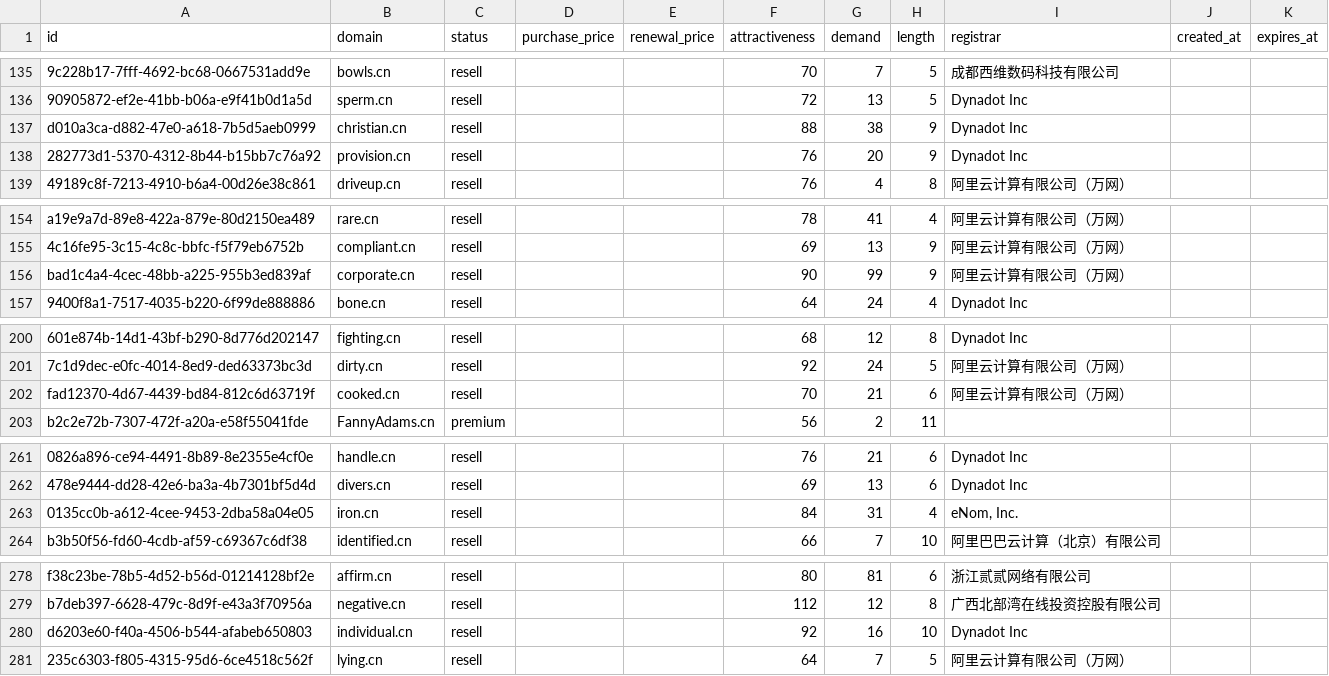
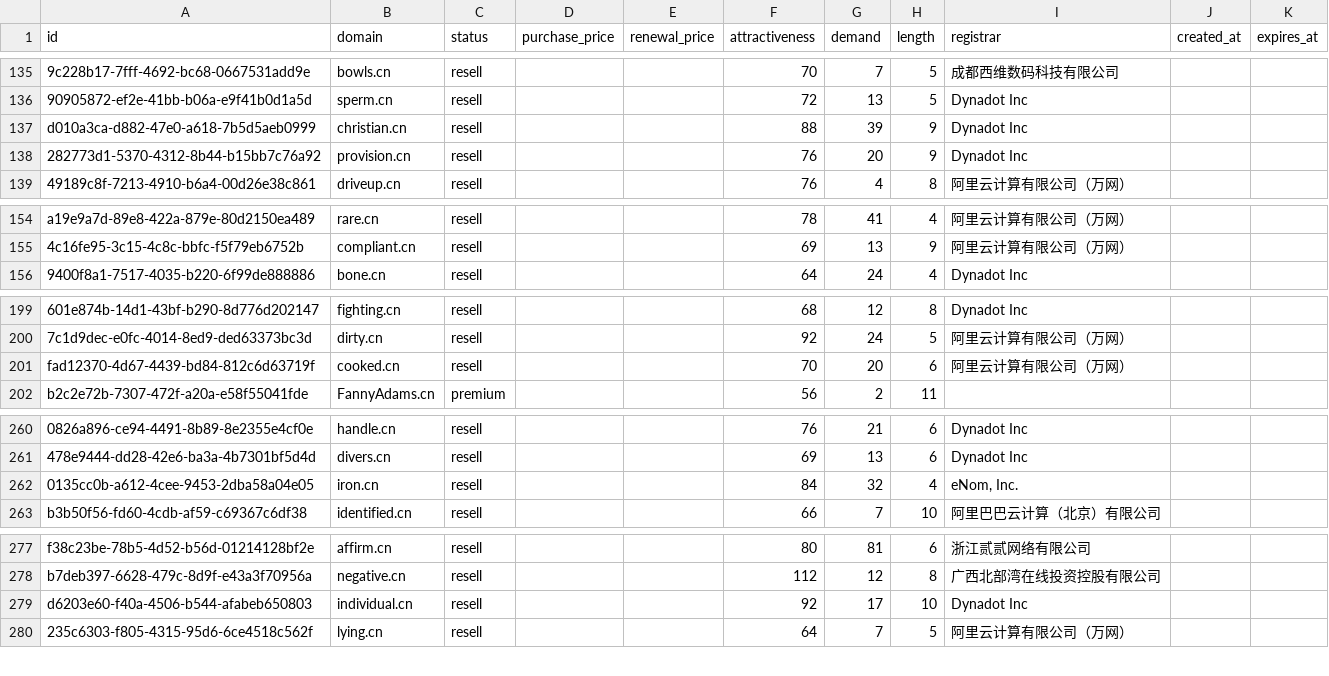
Before and after one commit to UniqueDomains/cn-oneword-domains, a CSV file: cn.csv, drawn as a sheet; only a part is shown, gaps mark what is left out; removed rows and columns are numbered as before the commit, all else as after; the diff names each change by its address in the sheet, - before the commit and + after, or states it on an @@ line.

Commit message:
Domains update

```diff
--- a/cn.csv
+++ b/cn.csv
-G137 (demand): 38
+G137 (demand): 39
-row 156: bad1c4a4-4cec-48bb-a225-955b3ed839af | corporate.cn | resell |  |  | 90 | 99 | 9 | 阿里云计算有限公司（万网）
-G201 (demand): 21
+G201 (demand): 20
-G262 (demand): 31
+G262 (demand): 32
-G279 (demand): 16
+G279 (demand): 17
```
Also changed, not shown: 3 other files.
